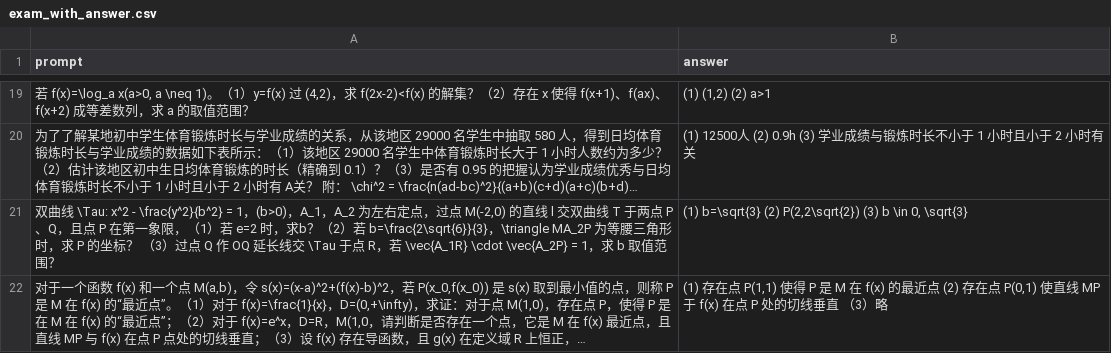
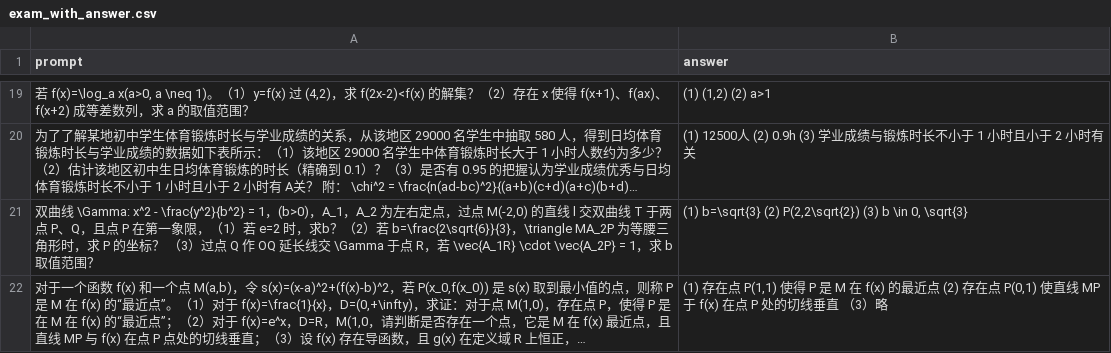
Before and after one commit to g1y5x3/llm_gaokao, a CSV file: data/2024_math_shanghai/exam_with_answer.csv, drawn as a sheet; only a part is shown, gaps mark what is left out; long unchanged cells end in …; the diff names each change by its address in the sheet, - before the commit and + after, or states it on an @@ line.

```diff
--- a/data/2024_math_shanghai/exam_with_answer.csv
+++ b/data/2024_math_shanghai/exam_with_answer.csv
-A21 (prompt): 双曲线 \Tau: x^2 - \frac{y^2}{b^2} = 1，(b>0)，A_1，A_2 为左右定点，过点 M(-2,0) 的直线 l 交双曲线 T 于两点 P、Q，且点 P 在第一象限，（1）若 e=2 时，求b？（2）若 b=\frac{2\sqrt{6}}{3}，\triangle MA_2P 为等腰三角形时，求 P 的坐标？ （3）过点 Q 作 OQ 延长线交 \Tau 于点 R…
+A21 (prompt): 双曲线 \Gamma: x^2 - \frac{y^2}{b^2} = 1，(b>0)，A_1，A_2 为左右定点，过点 M(-2,0) 的直线 l 交双曲线 T 于两点 P、Q，且点 P 在第一象限，（1）若 e=2 时，求b？（2）若 b=\frac{2\sqrt{6}}{3}，\triangle MA_2P 为等腰三角形时，求 P 的坐标？ （3）过点 Q 作 OQ 延长线交 \Gamma 于点 R…
```
Also changed, not shown: 4 other files.
